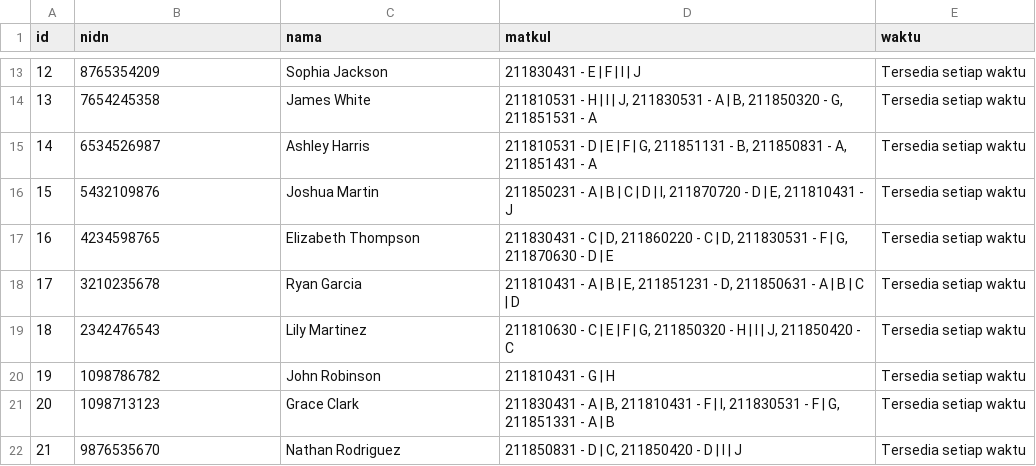
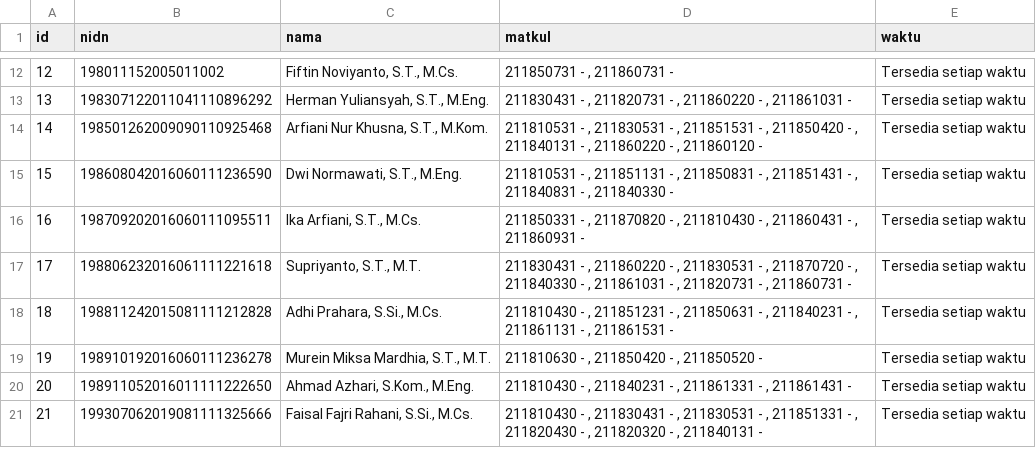
Before and after one commit to rizumiya/optimasi_jadwal, a CSV file: data dosen.csv, drawn as a sheet; only a part is shown, gaps mark what is left out; the diff covers the shown part only.

```diff
--- a/data dosen.csv
+++ b/data dosen.csv
@@ -13,10 +12,10 @@ id,nidn,nama,matkul,waktu
-12,8765354209,"Sophia Jackson","211830431 - E | F | I | J",Tersedia setiap waktu
-13,7654245358,"James White","211810531 - H | I | J, 211830531 - A | B, 211850320 - G, 211851531 - A",Tersedia setiap waktu
-14,6534526987,"Ashley Harris","211810531 - D | E | F | G, 211851131 - B, 211850831 - A, 211851431 - A",Tersedia setiap waktu
-15,5432109876,"Joshua Martin","211850231 - A | B | C | D | I, 211870720 - D | E, 211810431 - J",Tersedia setiap waktu
-16,4234598765,"Elizabeth Thompson","211830431 - C | D, 211860220 - C | D, 211830531 - F | G, 211870630 - D | E",Tersedia setiap waktu
-17,3210235678,"Ryan Garcia","211810431 - A | B | E, 211851231 - D, 211850631 - A | B | C | D",Tersedia setiap waktu
-18,2342476543,"Lily Martinez","211810630 - C | E | F | G, 211850320 - H | I | J, 211850420 - C",Tersedia setiap waktu
-19,1098786782,"John Robinson","211810431 - G | H",Tersedia setiap waktu
-20,1098713123,"Grace Clark","211830431 - A | B, 211810431 - F | I, 211830531 - F | G, 211851331 - A | B",Tersedia setiap waktu
-21,9876535670,"Nathan Rodriguez","211850831 - D | C, 211850420 - D | I | J",Tersedia setiap waktu
+12,198011152005011002,"Fiftin Noviyanto, S.T., M.Cs.","211850731 - , 211860731 - ",Tersedia setiap waktu
+13,198307122011041110896292,"Herman Yuliansyah, S.T., M.Eng.","211830431 - , 211820731 - , 211860220 - , 211861031 - ",Tersedia setiap waktu
+14,198501262009090110925468,"Arfiani Nur Khusna, S.T., M.Kom.","211810531 - , 211830531 - , 211851531 - , 211850420 - , 211840131 - , 211860220 - , 211860120 - ",Tersedia setiap waktu
+15,198608042016060111236590,"Dwi Normawati, S.T., M.Eng.","211810531 - , 211851131 - , 211850831 - , 211851431 - , 211840831 - , 211840330 - ",Tersedia setiap waktu
+16,198709202016060111095511,"Ika Arfiani, S.T., M.Cs.","211850331 - , 211870820 - , 211810430 - , 211860431 - , 211860931 - ",Tersedia setiap waktu
+17,198806232016061111221618,"Supriyanto, S.T., M.T.","211830431 - , 211860220 - , 211830531 - , 211870720 - , 211840330 - , 211861031 - , 211820731 - , 211860731 - ",Tersedia setiap waktu
+18,198811242015081111212828,"Adhi Prahara, S.Si., M.Cs.","211810430 - , 211851231 - , 211850631 - , 211840231 - , 211861131 - , 211861531 - ",Tersedia setiap waktu
+19,198910192016060111236278,"Murein Miksa Mardhia, S.T., M.T.","211810630 - , 211850420 - , 211850520 - ",Tersedia setiap waktu
+20,198911052016011111222650,"Ahmad Azhari, S.Kom., M.Eng.","211810430 - , 211840231 - , 211861331 - , 211861431 - ",Tersedia setiap waktu
+21,199307062019081111325666,"Faisal Fajri Rahani, S.Si., M.Cs.","211810430 - , 211830431 - , 211830531 - , 211851331 - , 211820430 - , 211820320 - , 211840131 - ",Tersedia setiap waktu
```
Also changed, not shown: 1 added row, 1 removed row and 72 edited cells elsewhere in this file, data mata_kuliah.csv.
